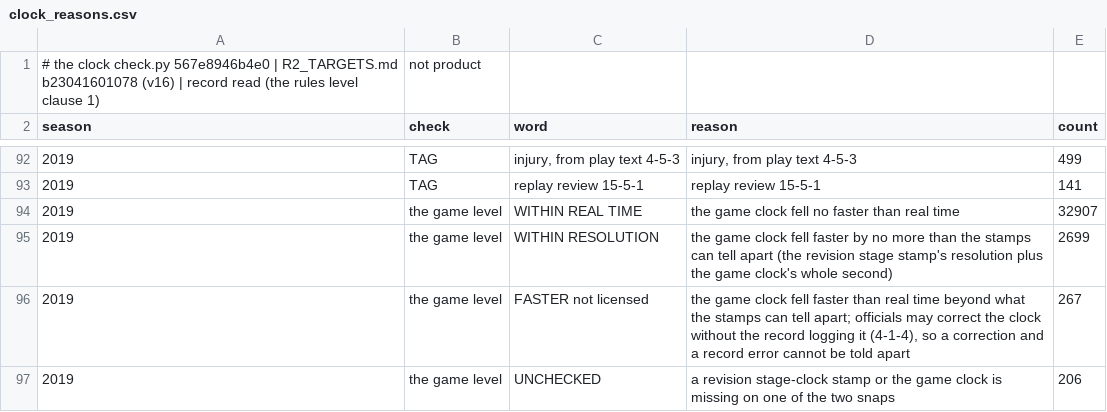
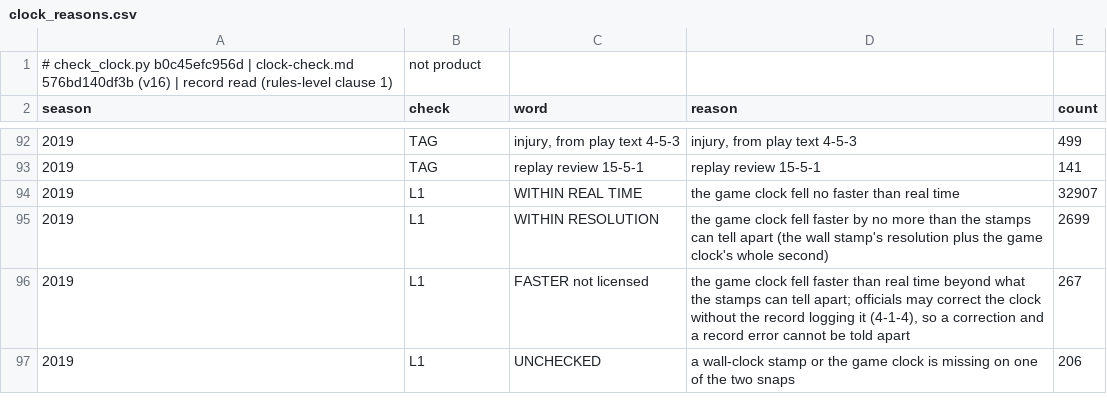
Before and after one commit to CCCatri/analytics, a CSV file: out/clock_reasons.csv, drawn as a sheet; only a part is shown, gaps mark what is left out; the diff covers the shown part only.

Commit message:
Stage 5 runs here: raw files and model files in place (ignored), three record checks re-pinned and passing, engine step via alone_main; evidence restored to the run's pinned bytes under portfolio file names with a README in hiring terms

```diff
--- a/out/clock_reasons.csv
+++ b/out/clock_reasons.csv
@@ -1,2 +1,2 @@
-# the clock check.py 567e8946b4e0 | R2_TARGETS.md b23041601078 (v16) | record read (the rules level clause 1), not product
+# check_clock.py b0c45efc956d | clock-check.md 576bd140df3b (v16) | record read (rules-level clause 1), not product
 season,check,word,reason,count
@@ -93,5 +93,5 @@ season,check,word,reason,count
 2019,TAG,replay review 15-5-1,replay review 15-5-1,141
-2019,the game level,WITHIN REAL TIME,the game clock fell no faster than real time,32907
-2019,the game level,WITHIN RESOLUTION,the game clock fell faster by no more than the stamps can tell apart (the revision stage stamp's resolution plus the game clock's whole second),2699
-2019,the game level,FASTER not licensed,"the game clock fell faster than real time beyond what the stamps can tell apart; officials may correct the clock without the record logging it (4-1-4), so a correction and a record error cannot be told apart",267
-2019,the game level,UNCHECKED,a revision stage-clock stamp or the game clock is missing on one of the two snaps,206
+2019,L1,WITHIN REAL TIME,the game clock fell no faster than real time,32907
+2019,L1,WITHIN RESOLUTION,the game clock fell faster by no more than the stamps can tell apart (the wall stamp's resolution plus the game clock's whole second),2699
+2019,L1,FASTER not licensed,"the game clock fell faster than real time beyond what the stamps can tell apart; officials may correct the clock without the record logging it (4-1-4), so a correction and a record error cannot be told apart",267
+2019,L1,UNCHECKED,a wall-clock stamp or the game clock is missing on one of the two snaps,206
```
Also changed, not shown: 36 edited cells elsewhere in this file, out/clock_counts.csv, out/clock_faster.csv, 32 other files.
